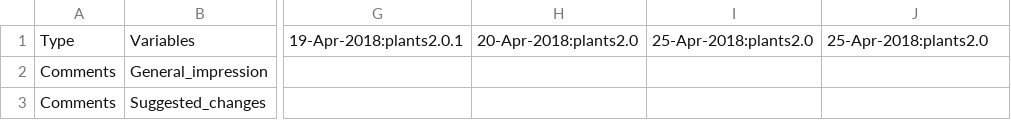
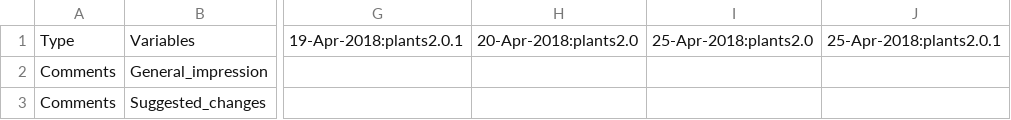
Before and after one commit to spMohanty/tortilla, a CSV file: Experiments.csv, drawn as a sheet; only a part is shown, gaps mark what is left out; the diff names each change by its address in the sheet, - before the commit and + after, or states it on an @@ line.

```diff
--- a/Experiments.csv
+++ b/Experiments.csv
-J1: 25-Apr-2018:plants2.0
+J1: 25-Apr-2018:plants2.0.1
```
Also changed, not shown: 8 other files.
